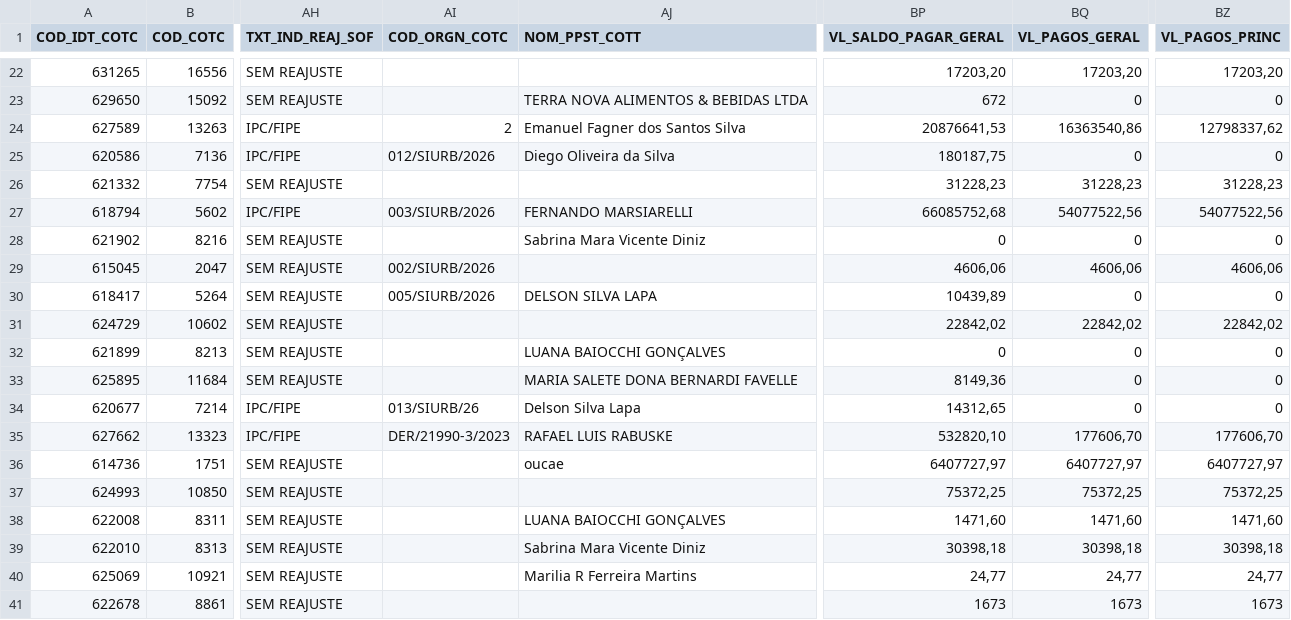
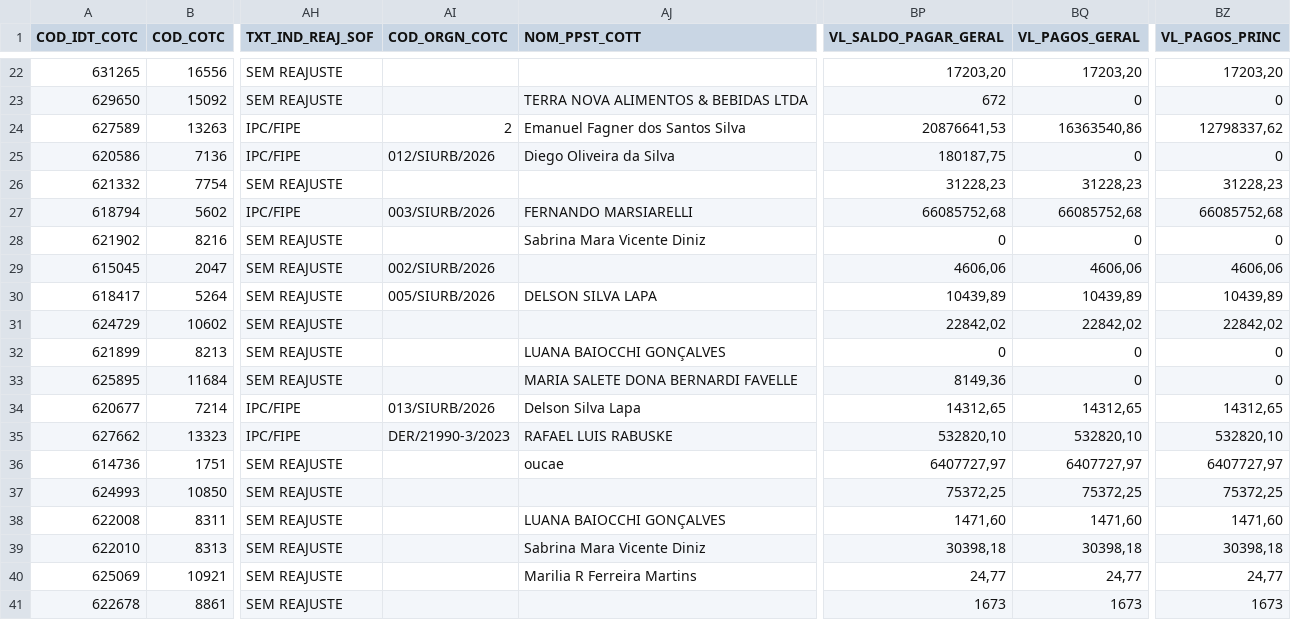
Before and after one commit to siurbinformatica/siurb-vigencia-sof, a CSV file: archives/SCN009P.csv, drawn as a sheet; only a part is shown, gaps mark what is left out; the diff covers the shown part only; the diff names each change by its address in the sheet, - before the commit and + after, or states it on an @@ line.

```diff
--- a/archives/SCN009P.csv
+++ b/archives/SCN009P.csv
-BQ27 (VL_PAGOS_GERAL): 54077522,56
+BQ27 (VL_PAGOS_GERAL): 66085752,68
-BZ27 (VL_PAGOS_PRINC): 54077522,56
+BZ27 (VL_PAGOS_PRINC): 66085752,68
-BQ30 (VL_PAGOS_GERAL): 0
+BQ30 (VL_PAGOS_GERAL): 10439,89
-BZ30 (VL_PAGOS_PRINC): 0
+BZ30 (VL_PAGOS_PRINC): 10439,89
-AI34 (COD_ORGN_COTC): 013/SIURB/26
+AI34 (COD_ORGN_COTC): 013/SIURB/2026
-BQ34 (VL_PAGOS_GERAL): 0
+BQ34 (VL_PAGOS_GERAL): 14312,65
-BZ34 (VL_PAGOS_PRINC): 0
+BZ34 (VL_PAGOS_PRINC): 14312,65
-BQ35 (VL_PAGOS_GERAL): 177606,70
+BQ35 (VL_PAGOS_GERAL): 532820,10
-BZ35 (VL_PAGOS_PRINC): 177606,70
+BZ35 (VL_PAGOS_PRINC): 532820,10
```
Also changed, not shown: 1 added row and 28 edited cells elsewhere in this file, 1 other file.
